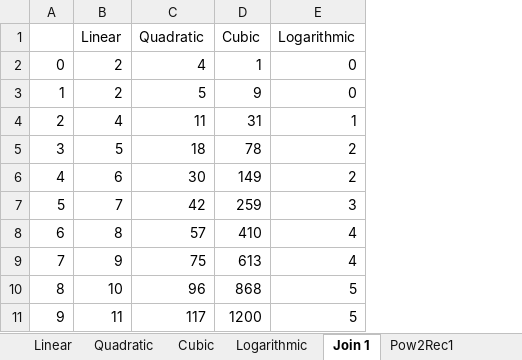
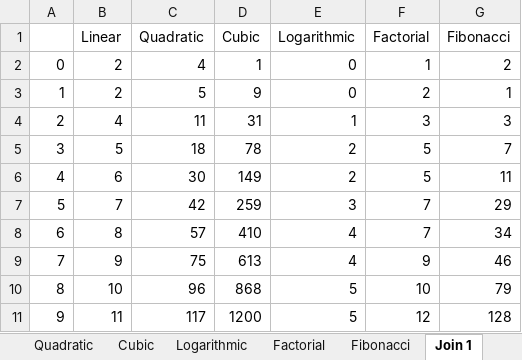
Before and after one commit to GermanDiazGlez/ED-2021-22-DiazGonzalezGerman-UO258472, an Excel workbook: Mediciones tiempos/Mediciones Algoritmos ED.xlsx, sheet Join 1, drawn as a sheet; only a part is shown; values as stored, in another font and other column widths than the file's, no borders; charts and pictures not drawn; the diff names each change by its address in the sheet, - before the commit and + after, or states it on an @@ line.

Commit message:
Algoritmos acabado

```diff
--- a/Mediciones tiempos/Mediciones Algoritmos ED.xlsx (sheet Join 1)
+++ b/Mediciones tiempos/Mediciones Algoritmos ED.xlsx (sheet Join 1)
+column F (Factorial), rows 2-11: 1 | 2 | 3 | 5 | 5 | 7 | 7 | 9 | 10 | 12
+column G (Fibonacci), rows 2-11: 2 | 1 | 3 | 7 | 11 | 29 | 34 | 46 | 79 | 128
```
Also changed, not shown: other sheet tabs, charts or pictures, 18 other files.
